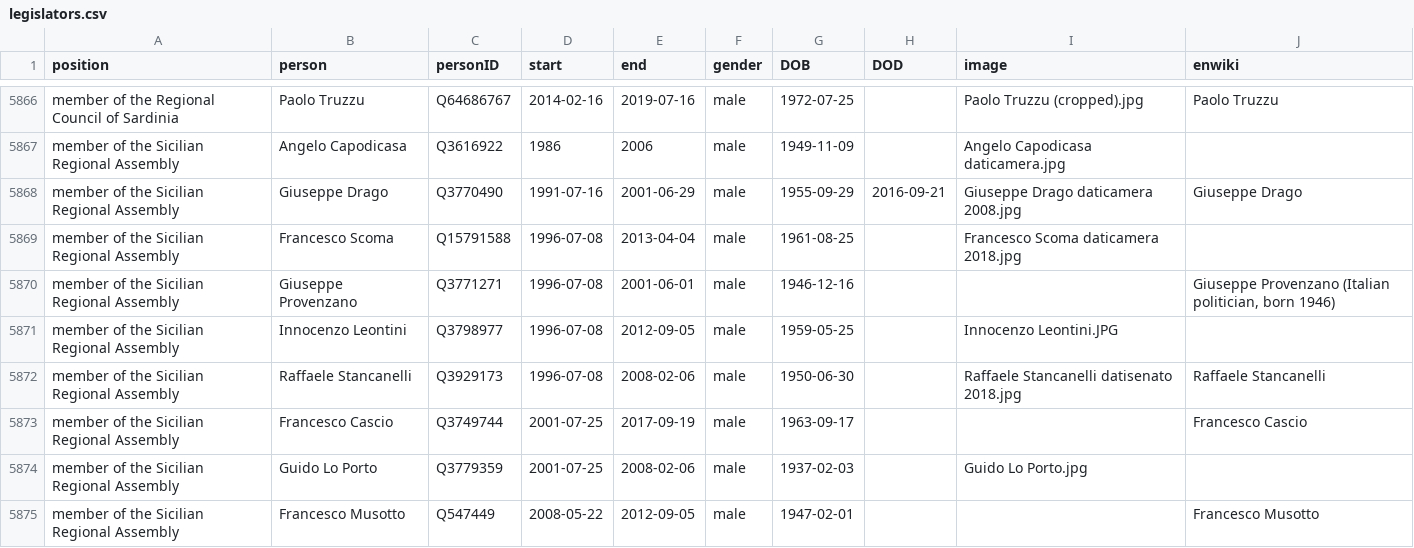
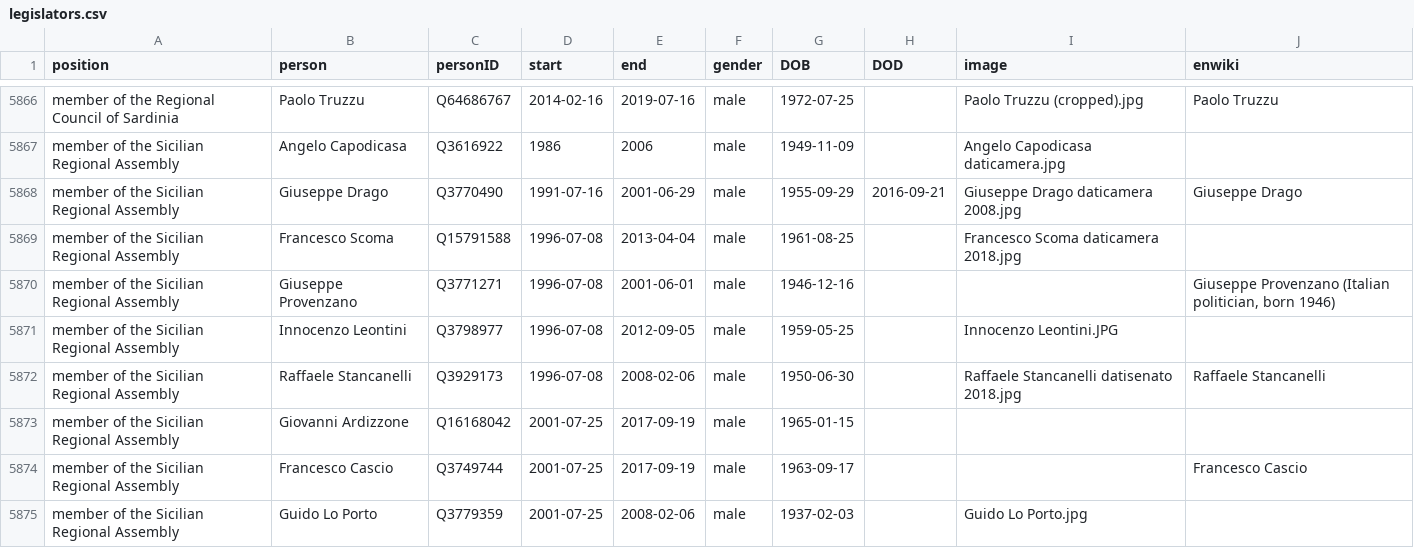
Before and after one commit to every-politician-scrapers/italy-ministers, a CSV file: html/legislators.csv, drawn as a sheet; only a part is shown, gaps mark what is left out; the shorter side is filled out with more unchanged rows; the diff names each change by its address in the sheet, - before the commit and + after, or states it on an @@ line.

```diff
--- a/html/legislators.csv
+++ b/html/legislators.csv
+row 5873: member of the Sicilian Regional Assembly | Giovanni Ardizzone | Q16168042 | 2001-07-25 | 2017-09-19 | male | 1965-01-15
```
Also changed, not shown: 1 other file.
